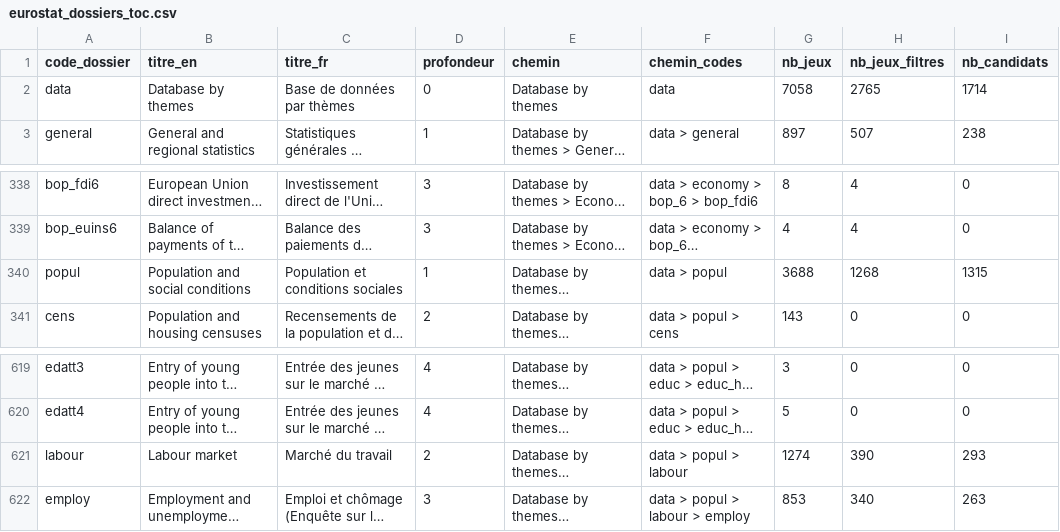
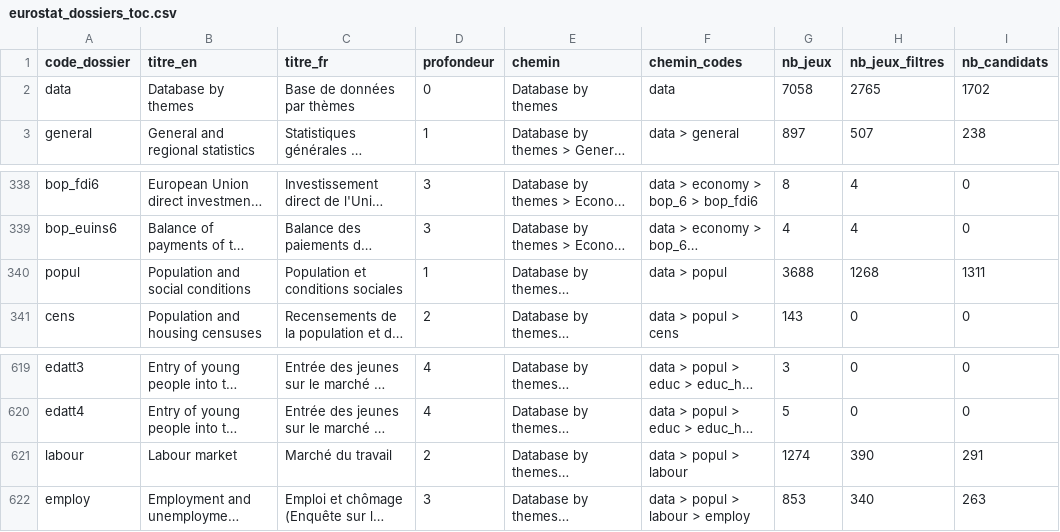
Before and after one commit to leomalherbe/prosperite, a CSV file: catalogues/eurostat_dossiers_toc.csv, drawn as a sheet; only a part is shown, gaps mark what is left out; long unchanged cells end in …; the diff covers the shown part only; the diff names each change by its address in the sheet, - before the commit and + after, or states it on an @@ line.

```diff
--- a/catalogues/eurostat_dossiers_toc.csv
+++ b/catalogues/eurostat_dossiers_toc.csv
-I2 (nb_candidats): 1714
+I2 (nb_candidats): 1702
-I340 (nb_candidats): 1315
+I340 (nb_candidats): 1311
-I621 (nb_candidats): 293
+I621 (nb_candidats): 291
```
Also changed, not shown: 12 edited cells elsewhere in this file, 6 other files.
